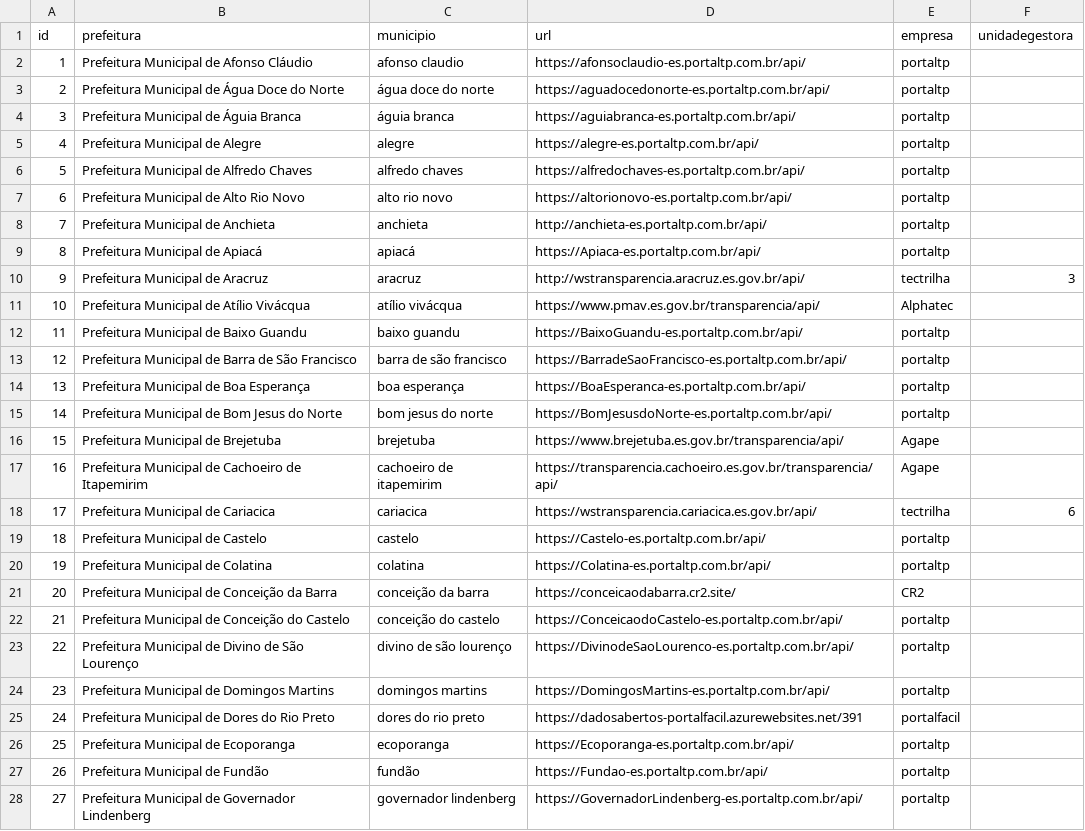
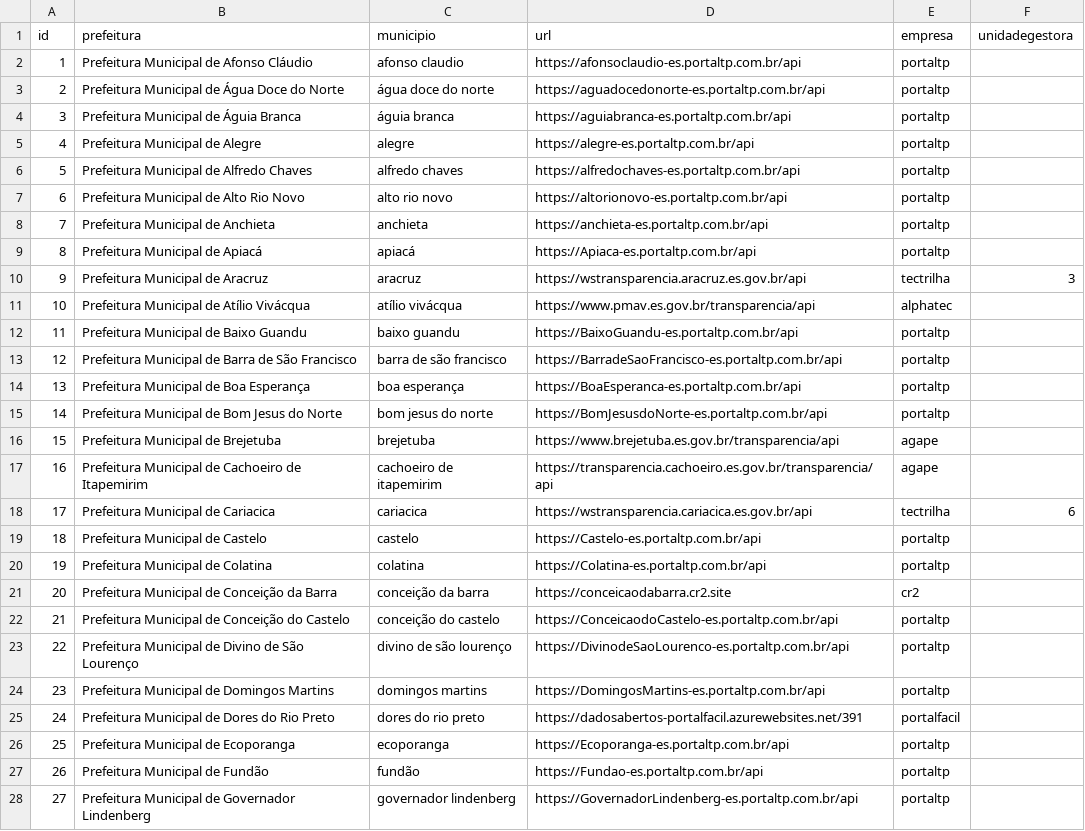
Before and after one commit to mpes-uis/Julius, a CSV file: data/prefeituras.csv, drawn as a sheet; only a part is shown; the diff covers the shown part only; the diff names each change by its address in the sheet, - before the commit and + after, or states it on an @@ line.

```diff
--- a/data/prefeituras.csv
+++ b/data/prefeituras.csv
-D2 (url): https://afonsoclaudio-es.portaltp.com.br/api/
+D2 (url): https://afonsoclaudio-es.portaltp.com.br/api
-D3 (url): https://aguadocedonorte-es.portaltp.com.br/api/
+D3 (url): https://aguadocedonorte-es.portaltp.com.br/api
-D4 (url): https://aguiabranca-es.portaltp.com.br/api/
+D4 (url): https://aguiabranca-es.portaltp.com.br/api
-D5 (url): https://alegre-es.portaltp.com.br/api/
+D5 (url): https://alegre-es.portaltp.com.br/api
-D6 (url): https://alfredochaves-es.portaltp.com.br/api/
+D6 (url): https://alfredochaves-es.portaltp.com.br/api
-D7 (url): https://altorionovo-es.portaltp.com.br/api/
+D7 (url): https://altorionovo-es.portaltp.com.br/api
-D8 (url): http://anchieta-es.portaltp.com.br/api/
+D8 (url): https://anchieta-es.portaltp.com.br/api
-D9 (url): https://Apiaca-es.portaltp.com.br/api/
+D9 (url): https://Apiaca-es.portaltp.com.br/api
-D10 (url): http://wstransparencia.aracruz.es.gov.br/api/
+D10 (url): https://wstransparencia.aracruz.es.gov.br/api
-D11 (url): https://www.pmav.es.gov.br/transparencia/api/
+D11 (url): https://www.pmav.es.gov.br/transparencia/api
-E11 (empresa): Alphatec
+E11 (empresa): alphatec
-D12 (url): https://BaixoGuandu-es.portaltp.com.br/api/
+D12 (url): https://BaixoGuandu-es.portaltp.com.br/api
-D13 (url): https://BarradeSaoFrancisco-es.portaltp.com.br/api/
+D13 (url): https://BarradeSaoFrancisco-es.portaltp.com.br/api
-D14 (url): https://BoaEsperanca-es.portaltp.com.br/api/
+D14 (url): https://BoaEsperanca-es.portaltp.com.br/api
-D15 (url): https://BomJesusdoNorte-es.portaltp.com.br/api/
+D15 (url): https://BomJesusdoNorte-es.portaltp.com.br/api
-D16 (url): https://www.brejetuba.es.gov.br/transparencia/api/
+D16 (url): https://www.brejetuba.es.gov.br/transparencia/api
-E16:E17 (empresa): Agape
+E16:E17 (empresa): agape
-D17 (url): https://transparencia.cachoeiro.es.gov.br/transparencia/api/
+D17 (url): https://transparencia.cachoeiro.es.gov.br/transparencia/api
-D18 (url): https://wstransparencia.cariacica.es.gov.br/api/
+D18 (url): https://wstransparencia.cariacica.es.gov.br/api
-D19 (url): https://Castelo-es.portaltp.com.br/api/
+D19 (url): https://Castelo-es.portaltp.com.br/api
-D20 (url): https://Colatina-es.portaltp.com.br/api/
+D20 (url): https://Colatina-es.portaltp.com.br/api
-D21 (url): https://conceicaodabarra.cr2.site/
+D21 (url): https://conceicaodabarra.cr2.site
-E21 (empresa): CR2
+E21 (empresa): cr2
-D22 (url): https://ConceicaodoCastelo-es.portaltp.com.br/api/
+D22 (url): https://ConceicaodoCastelo-es.portaltp.com.br/api
-D23 (url): https://DivinodeSaoLourenco-es.portaltp.com.br/api/
+D23 (url): https://DivinodeSaoLourenco-es.portaltp.com.br/api
-D24 (url): https://DomingosMartins-es.portaltp.com.br/api/
+D24 (url): https://DomingosMartins-es.portaltp.com.br/api
-D26 (url): https://Ecoporanga-es.portaltp.com.br/api/
+D26 (url): https://Ecoporanga-es.portaltp.com.br/api
-D27 (url): https://Fundao-es.portaltp.com.br/api/
+D27 (url): https://Fundao-es.portaltp.com.br/api
-D28 (url): https://GovernadorLindenberg-es.portaltp.com.br/api/
+D28 (url): https://GovernadorLindenberg-es.portaltp.com.br/api
```
Also changed, not shown: 54 edited cells elsewhere in this file, 26 other files.
